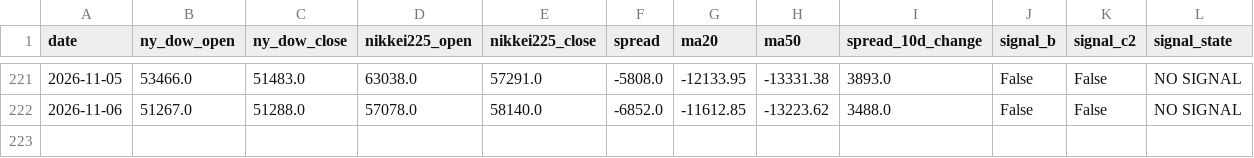
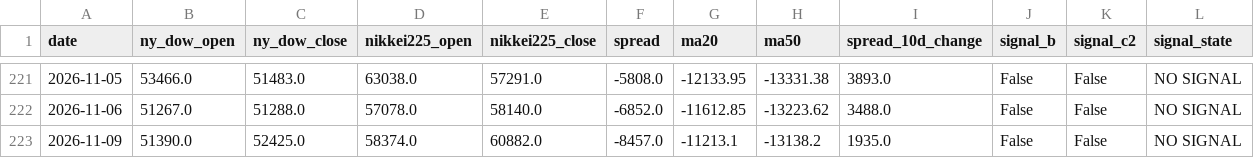
Before and after one commit to tttcoix777-cmd/spread-dashboard, a CSV file: auto_update/data/signals.csv, drawn as a sheet; only a part is shown, gaps mark what is left out; the diff names each change by its address in the sheet, - before the commit and + after, or states it on an @@ line.

```diff
--- a/auto_update/data/signals.csv
+++ b/auto_update/data/signals.csv
+row 223: 2026-11-09 | 51390.0 | 52425.0 | 58374.0 | 60882.0 | -8457.0 | -11213.1 | -13138.2 | 1935.0 | False | False | NO SIGNAL
```
Also changed, not shown: auto_update/data/prices.csv, auto_update/logs/2026-11.csv, 15 other files.
